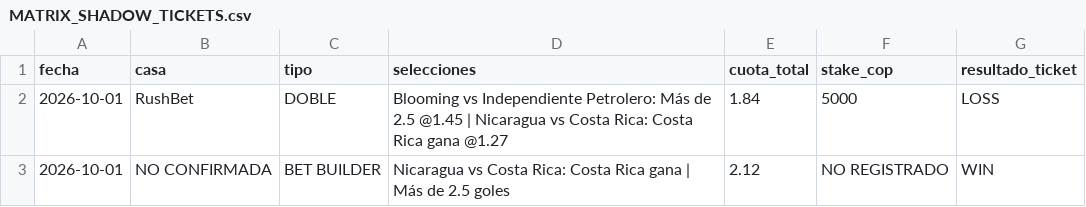
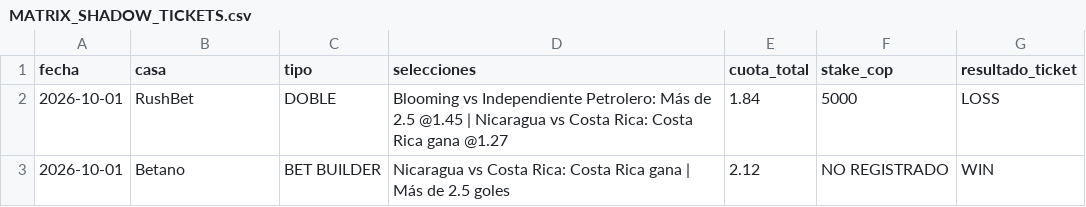
Before and after one commit to MatrixLabSports/MATRIX-LAB, a CSV file: evidence/api_football/shadow_recommendations/MATRIX_SHADOW_TICKETS.csv, drawn as a sheet.

Commit message:
evidence(football): confirm Betano Bet Builder ticket

```diff
--- a/evidence/api_football/shadow_recommendations/MATRIX_SHADOW_TICKETS.csv
+++ b/evidence/api_football/shadow_recommendations/MATRIX_SHADOW_TICKETS.csv
@@ -2,2 +2,2 @@ fecha,casa,tipo,selecciones,cuota_total,stake_cop,resultado_ticket
 "2026-10-01","RushBet","DOBLE","Blooming vs Independiente Petrolero: Más de 2.5 @1.45 | Nicaragua vs Costa Rica: Costa Rica gana @1.27","1.84","5000","LOSS"
-"2026-10-01","NO CONFIRMADA","BET BUILDER","Nicaragua vs Costa Rica: Costa Rica gana | Más de 2.5 goles","2.12","NO REGISTRADO","WIN"
+"2026-10-01","Betano","BET BUILDER","Nicaragua vs Costa Rica: Costa Rica gana | Más de 2.5 goles","2.12","NO REGISTRADO","WIN"
```
